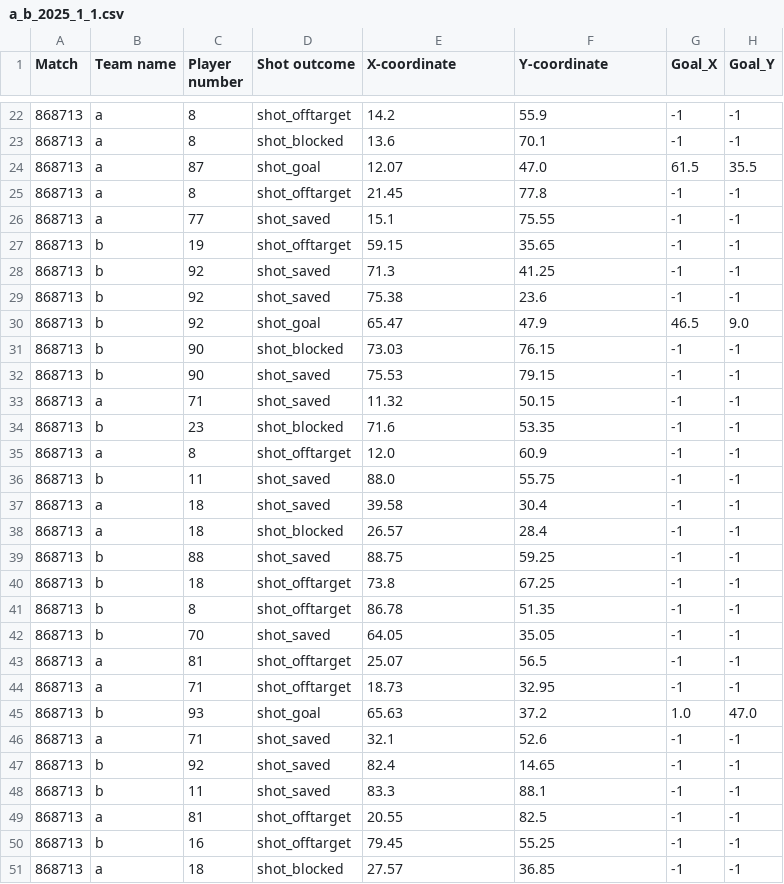
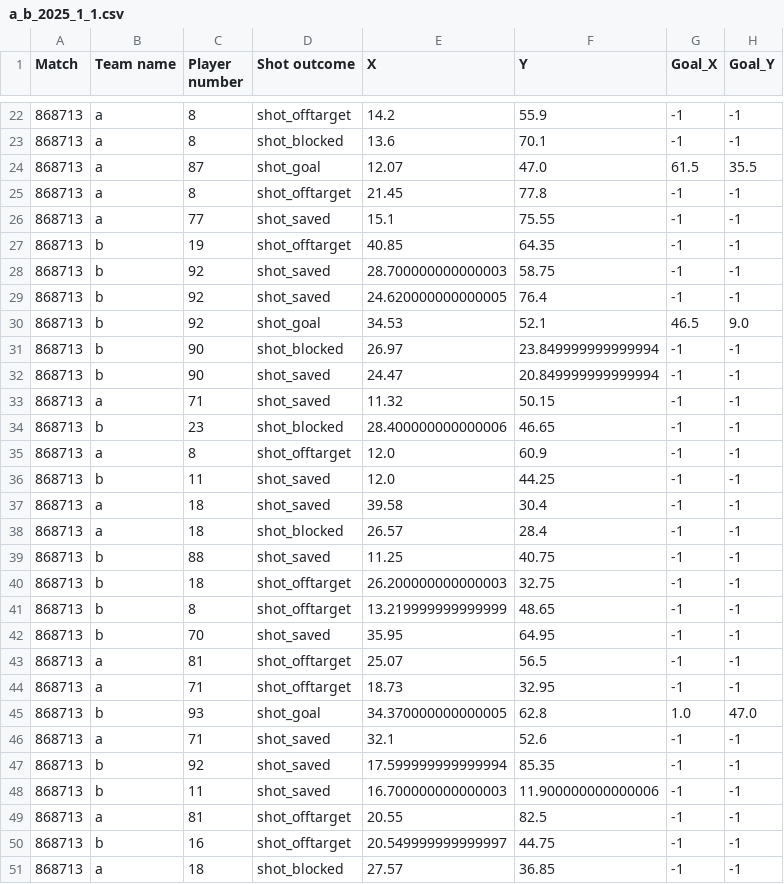
Before and after one commit to ansson77/sabastats, a CSV file: match_folder/2025-2026/a_b_2025_1_1.csv, drawn as a sheet; only a part is shown, gaps mark what is left out; the diff covers the shown part only.

Commit message:
Draw shots on pitch. Found that pitch doesn't line up.

```diff
--- a/match_folder/2025-2026/a_b_2025_1_1.csv
+++ b/match_folder/2025-2026/a_b_2025_1_1.csv
@@ -1 +1 @@
-Match,Team name,Player number,Shot outcome,X-coordinate,Y-coordinate,Goal_X,Goal_Y
+Match,Team name,Player number,Shot outcome,X,Y,Goal_X,Goal_Y
@@ -26,26 +26,26 @@ Match,Team name,Player number,Shot outcome,X-coordinate,Y-coordinate,Goal_X,Goal
 868713,a,77,shot_saved,15.1,75.55,-1,-1
-868713,b,19,shot_offtarget,59.15,35.65,-1,-1
-868713,b,92,shot_saved,71.3,41.25,-1,-1
-868713,b,92,shot_saved,75.38,23.6,-1,-1
-868713,b,92,shot_goal,65.47,47.9,46.5,9.0
-868713,b,90,shot_blocked,73.03,76.15,-1,-1
-868713,b,90,shot_saved,75.53,79.15,-1,-1
+868713,b,19,shot_offtarget,40.85,64.35,-1,-1
+868713,b,92,shot_saved,28.700000000000003,58.75,-1,-1
+868713,b,92,shot_saved,24.620000000000005,76.4,-1,-1
+868713,b,92,shot_goal,34.53,52.1,46.5,9.0
+868713,b,90,shot_blocked,26.97,23.849999999999994,-1,-1
+868713,b,90,shot_saved,24.47,20.849999999999994,-1,-1
 868713,a,71,shot_saved,11.32,50.15,-1,-1
-868713,b,23,shot_blocked,71.6,53.35,-1,-1
+868713,b,23,shot_blocked,28.400000000000006,46.65,-1,-1
 868713,a,8,shot_offtarget,12.0,60.9,-1,-1
-868713,b,11,shot_saved,88.0,55.75,-1,-1
+868713,b,11,shot_saved,12.0,44.25,-1,-1
 868713,a,18,shot_saved,39.58,30.4,-1,-1
 868713,a,18,shot_blocked,26.57,28.4,-1,-1
-868713,b,88,shot_saved,88.75,59.25,-1,-1
-868713,b,18,shot_offtarget,73.8,67.25,-1,-1
-868713,b,8,shot_offtarget,86.78,51.35,-1,-1
-868713,b,70,shot_saved,64.05,35.05,-1,-1
+868713,b,88,shot_saved,11.25,40.75,-1,-1
+868713,b,18,shot_offtarget,26.200000000000003,32.75,-1,-1
+868713,b,8,shot_offtarget,13.219999999999999,48.65,-1,-1
+868713,b,70,shot_saved,35.95,64.95,-1,-1
 868713,a,81,shot_offtarget,25.07,56.5,-1,-1
 868713,a,71,shot_offtarget,18.73,32.95,-1,-1
-868713,b,93,shot_goal,65.63,37.2,1.0,47.0
+868713,b,93,shot_goal,34.370000000000005,62.8,1.0,47.0
 868713,a,71,shot_saved,32.1,52.6,-1,-1
-868713,b,92,shot_saved,82.4,14.65,-1,-1
-868713,b,11,shot_saved,83.3,88.1,-1,-1
+868713,b,92,shot_saved,17.599999999999994,85.35,-1,-1
+868713,b,11,shot_saved,16.700000000000003,11.900000000000006,-1,-1
 868713,a,81,shot_offtarget,20.55,82.5,-1,-1
-868713,b,16,shot_offtarget,79.45,55.25,-1,-1
+868713,b,16,shot_offtarget,20.549999999999997,44.75,-1,-1
 868713,a,18,shot_blocked,27.57,36.85,-1,-1
```
Also changed, not shown: 132 edited cells elsewhere in this file, 3 other files.
